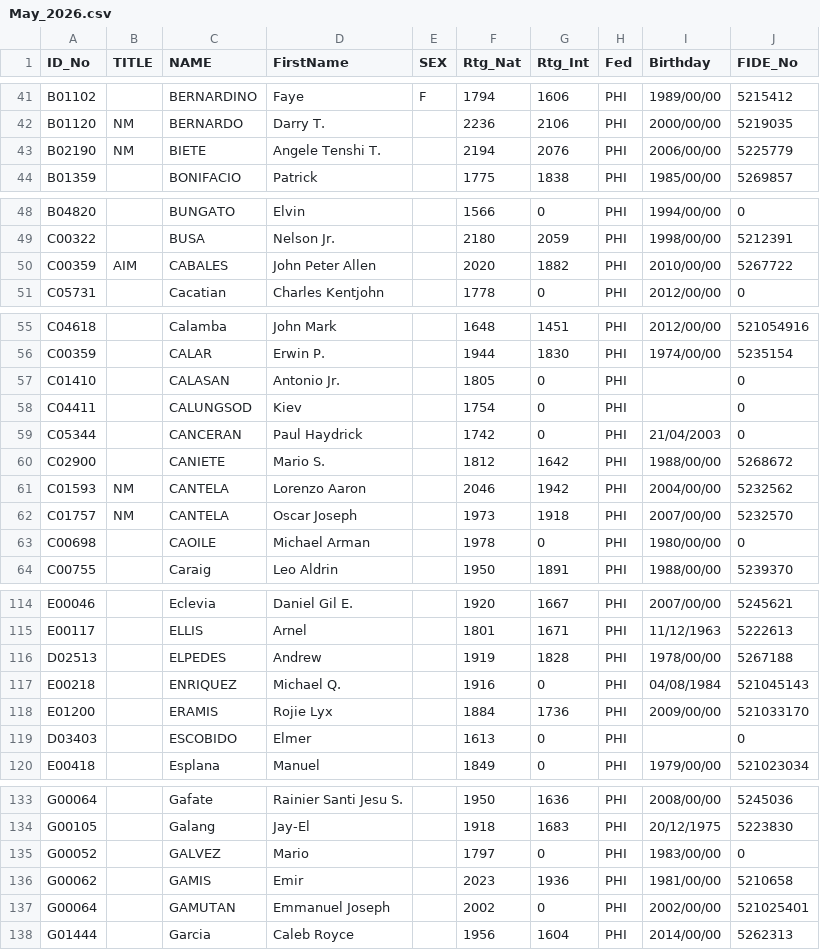
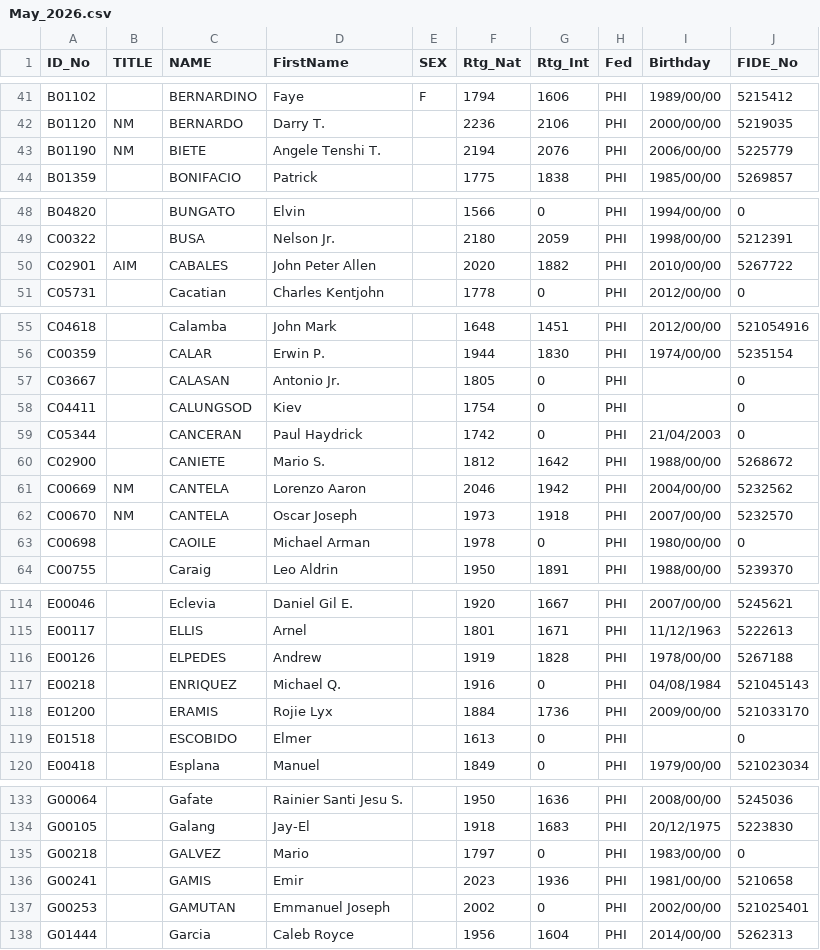
Before and after one commit to mythrilh3ml0ck/ChessMatesPHRatings, a CSV file: CMP/ratinghistory/May_2026.csv, drawn as a sheet; only a part is shown, gaps mark what is left out; the diff covers the shown part only.

```diff
--- a/CMP/ratinghistory/May_2026.csv
+++ b/CMP/ratinghistory/May_2026.csv
@@ -42,3 +42,3 @@ B01102,,BERNARDINO,Faye,F,1794,1606,PHI,1989/00/00,5215412
 B01120,NM,BERNARDO,Darry T.,,2236,2106,PHI,2000/00/00,5219035
-B02190,NM,BIETE,Angele Tenshi T.,,2194,2076,PHI,2006/00/00,5225779
+B01190,NM,BIETE,Angele Tenshi T.,,2194,2076,PHI,2006/00/00,5225779
 B01359,,BONIFACIO,Patrick,,1775,1838,PHI,1985/00/00,5269857
@@ -49,3 +49,3 @@ B04820,,BUNGATO,Elvin,,1566,0,PHI,1994/00/00,0
 C00322,,BUSA,Nelson Jr.,,2180,2059,PHI,1998/00/00,5212391
-C00359,AIM,CABALES,John Peter Allen,,2020,1882,PHI,2010/00/00,5267722
+C02901,AIM,CABALES,John Peter Allen,,2020,1882,PHI,2010/00/00,5267722
 C05731,,Cacatian,Charles Kentjohn,,1778,0,PHI,2012/00/00,0
@@ -56,3 +56,3 @@ C04618,,Calamba,John Mark,,1648,1451,PHI,2012/00/00,521054916
 C00359,,CALAR,Erwin P.,,1944,1830,PHI,1974/00/00,5235154
-C01410,,CALASAN,Antonio Jr.,,1805,0,PHI,,0
+C03667,,CALASAN,Antonio Jr.,,1805,0,PHI,,0
 C04411,,CALUNGSOD,Kiev,,1754,0,PHI,,0
@@ -60,4 +60,4 @@ C05344,,CANCERAN, Paul Haydrick,,1742,0,PHI,21/04/2003,0
 C02900,,CANIETE,Mario S.,,1812,1642,PHI,1988/00/00,5268672
-C01593,NM,CANTELA,Lorenzo Aaron,,2046,1942,PHI,2004/00/00,5232562
-C01757,NM,CANTELA,Oscar Joseph,,1973,1918,PHI,2007/00/00,5232570
+C00669,NM,CANTELA,Lorenzo Aaron,,2046,1942,PHI,2004/00/00,5232562
+C00670,NM,CANTELA,Oscar Joseph,,1973,1918,PHI,2007/00/00,5232570
 C00698,,CAOILE,Michael Arman,,1978,0,PHI,1980/00/00,0
@@ -115,6 +115,6 @@ E00046,,Eclevia,Daniel Gil E.,,1920,1667,PHI,2007/00/00,5245621
 E00117,,ELLIS,Arnel,,1801,1671,PHI,11/12/1963,5222613
-D02513,,ELPEDES,Andrew,,1919,1828,PHI,1978/00/00,5267188
+E00126,,ELPEDES,Andrew,,1919,1828,PHI,1978/00/00,5267188
 E00218,,ENRIQUEZ,Michael Q.,,1916,0,PHI,04/08/1984,521045143
 E01200,,ERAMIS,Rojie Lyx,,1884,1736,PHI,2009/00/00,521033170
-D03403,,ESCOBIDO,Elmer,,1613,0,PHI,,0
+E01518,,ESCOBIDO,Elmer,,1613,0,PHI,,0
 E00418,,Esplana,Manuel,,1849,0,PHI,1979/00/00,521023034
@@ -134,5 +134,5 @@ G00064,,Gafate,Rainier Santi Jesu S.,,1950,1636,PHI,2008/00/00,5245036
 G00105,,Galang,Jay-El,,1918,1683,PHI,20/12/1975,5223830
-G00052,,GALVEZ,Mario,,1797,0,PHI,1983/00/00,0
-G00062,,GAMIS,Emir,,2023,1936,PHI,1981/00/00,5210658
-G00064,,GAMUTAN,Emmanuel Joseph,,2002,0,PHI,2002/00/00,521025401
+G00218,,GALVEZ,Mario,,1797,0,PHI,1983/00/00,0
+G00241,,GAMIS,Emir,,2023,1936,PHI,1981/00/00,5210658
+G00253,,GAMUTAN,Emmanuel Joseph,,2002,0,PHI,2002/00/00,521025401
 G01444,,Garcia,Caleb Royce,,1956,1604,PHI,2014/00/00,5262313
```
Also changed, not shown: 6 edited cells elsewhere in this file, CMP/ratinghistory/June_2026.csv.
